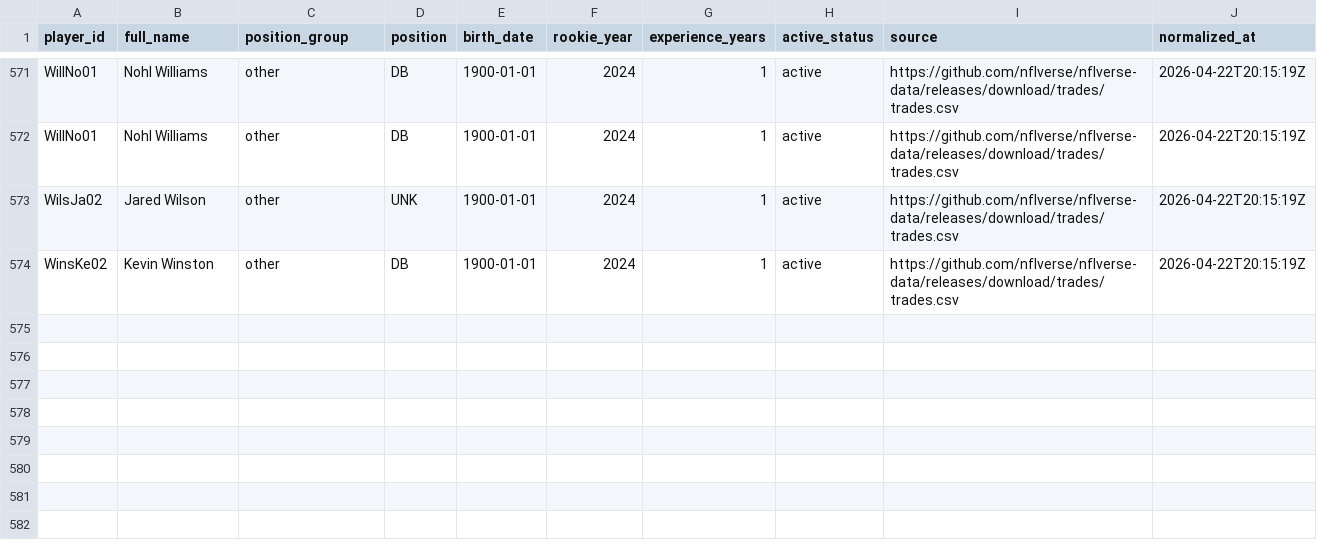
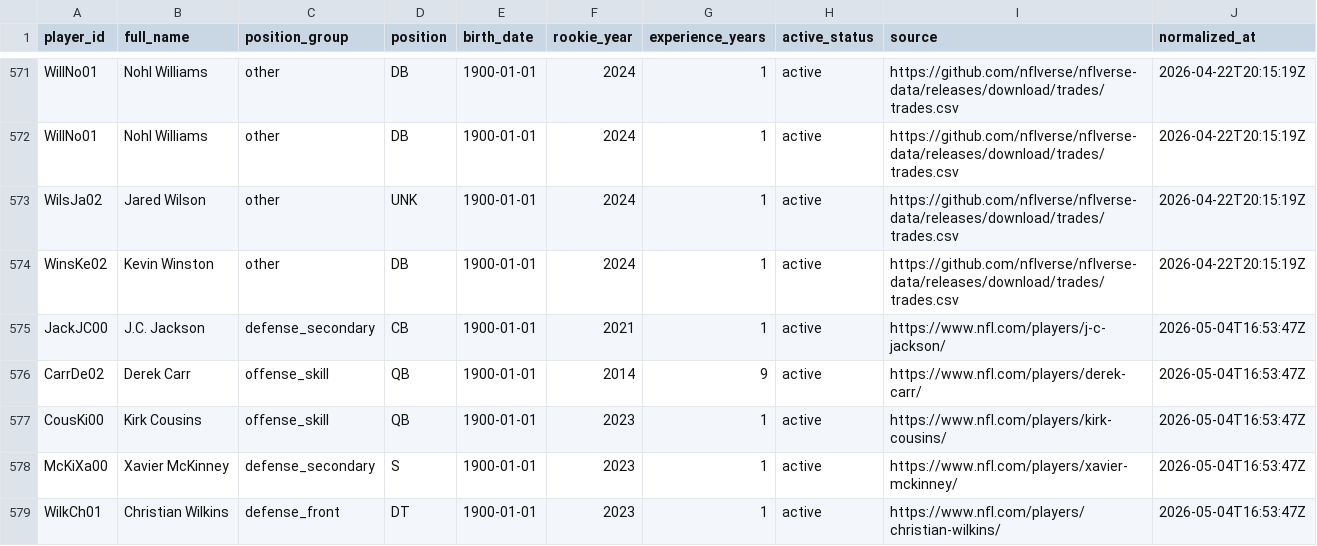
Before and after one commit to rmallorybpc/nflanalysis, a CSV file: data/processed/offseason/player_dimension.csv, drawn as a sheet; only a part is shown, gaps mark what is left out; the diff names each change by its address in the sheet, - before the commit and + after, or states it on an @@ line.

```diff
--- a/data/processed/offseason/player_dimension.csv
+++ b/data/processed/offseason/player_dimension.csv
+row 575: JackJC00 | J.C. Jackson | defense_secondary | CB | 1900-01-01 | 2021 | 1 | active | https://www.nfl.com/players/j-c-jackson/ | 2026-05-04T16:53:47Z
+row 576: CarrDe02 | Derek Carr | offense_skill | QB | 1900-01-01 | 2014 | 9 | active | https://www.nfl.com/players/derek-carr/ | 2026-05-04T16:53:47Z
+row 577: CousKi00 | Kirk Cousins | offense_skill | QB | 1900-01-01 | 2023 | 1 | active | https://www.nfl.com/players/kirk-cousins/ | 2026-05-04T16:53:47Z
+row 578: McKiXa00 | Xavier McKinney | defense_secondary | S | 1900-01-01 | 2023 | 1 | active | https://www.nfl.com/players/xavier-mckinney/ | 2026-05-04T16:53:47Z
+row 579: WilkCh01 | Christian Wilkins | defense_front | DT | 1900-01-01 | 2023 | 1 | active | https://www.nfl.com/players/christian-wilkins/ | 2026-05-04T16:53:47Z
```
Also changed, not shown: data/processed/movement_events.csv, data/processed/offseason/team_week_outcomes.csv, 10 other files.
